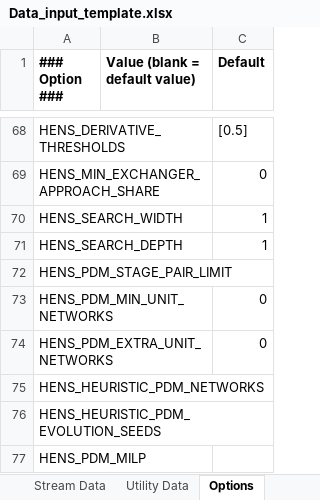
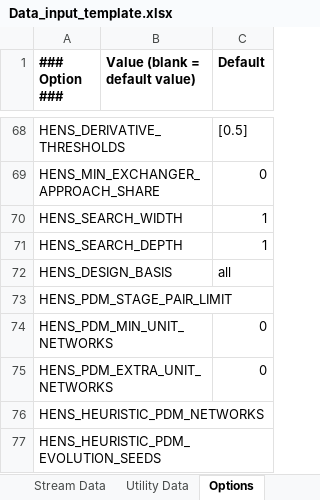
Before and after one commit to waikato-ahuora-smart-energy-systems/OpenPinch, an Excel workbook: Excel_Version/Data_input_template.xlsx, sheet Options, drawn as a sheet; only a part is shown, gaps mark what is left out; the shorter side is filled out with more unchanged rows; values as stored, in another font and other column widths than the file's, no borders; the diff names each change by its address in the sheet, - before the commit and + after, or states it on an @@ line.

```diff
--- a/Excel_Version/Data_input_template.xlsx (sheet Options)
+++ b/Excel_Version/Data_input_template.xlsx (sheet Options)
+row 72: HENS_DESIGN_BASIS |  | all
```
Also changed, not shown: 23 other files.
